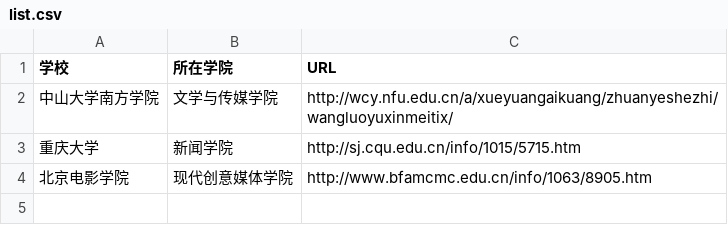
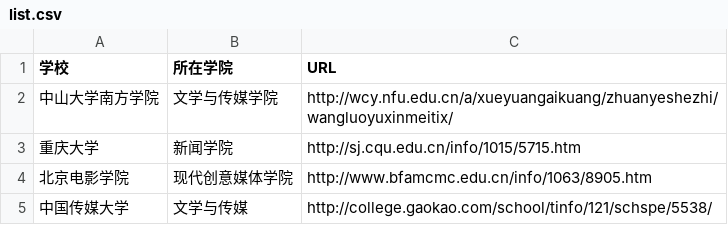
Before and after one commit to li-zhubo/techcollab_20_final, a CSV file: list.csv, drawn as a sheet.

Commit message:
新增中国传媒大学

```diff
--- a/list.csv
+++ b/list.csv
@@ -4 +4,2 @@
 北京电影学院,现代创意媒体学院,http://www.bfamcmc.edu.cn/info/1063/8905.htm
+中国传媒大学,文学与传媒,http://college.gaokao.com/school/tinfo/121/schspe/5538/
```
